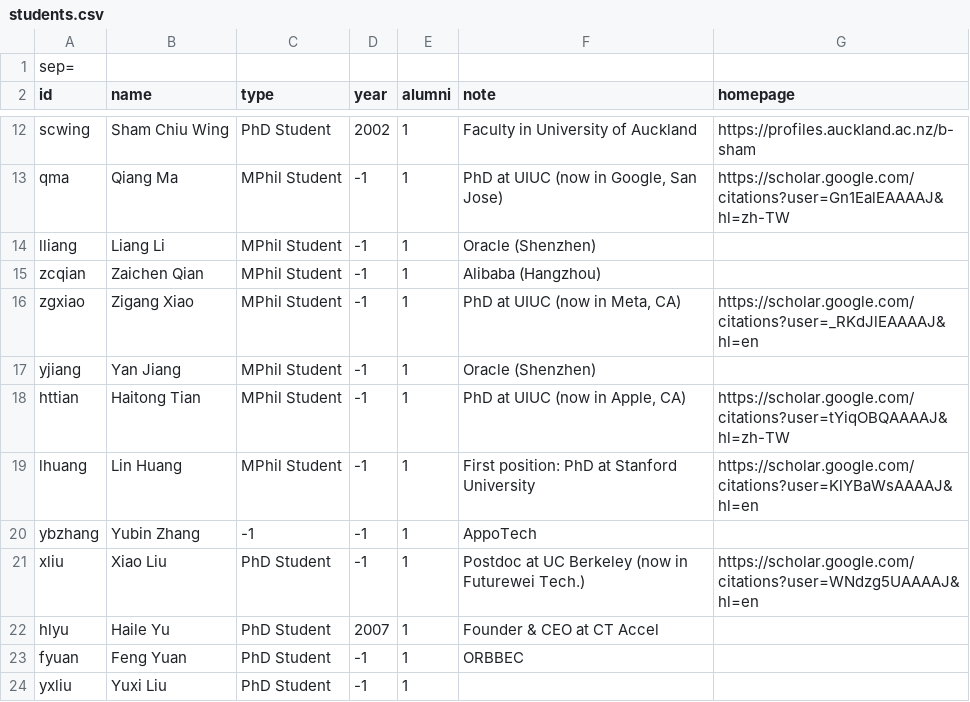
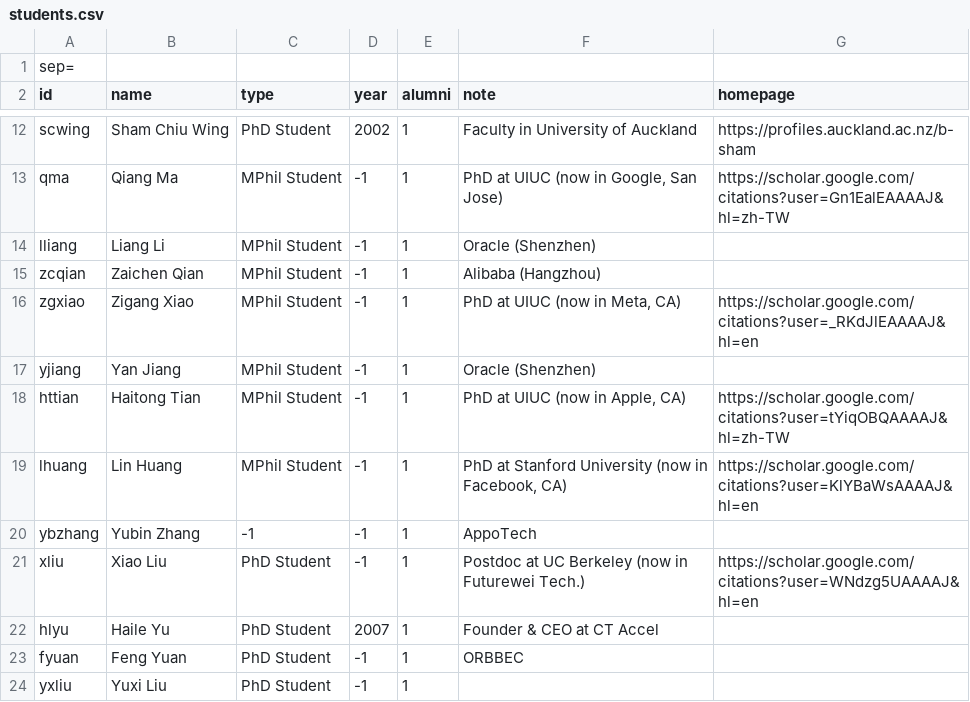
Before and after one commit to cueda-center/cueda-center.github.io, a CSV file: src/students.csv, drawn as a sheet; only a part is shown, gaps mark what is left out.

Commit message:
minor fix

```diff
--- a/src/students.csv
+++ b/src/students.csv
@@ -18,3 +18,3 @@ yjiang;Yan Jiang;MPhil Student;-1;1;Oracle (Shenzhen);
 httian;Haitong Tian;MPhil Student;-1;1;PhD at UIUC (now in Apple, CA);https://scholar.google.com/citations?user=tYiqOBQAAAAJ&hl=zh-TW
-lhuang;Lin Huang;MPhil Student;-1;1;First position: PhD at Stanford University;https://scholar.google.com/citations?user=KlYBaWsAAAAJ&hl=en
+lhuang;Lin Huang;MPhil Student;-1;1;PhD at Stanford University (now in Facebook, CA);https://scholar.google.com/citations?user=KlYBaWsAAAAJ&hl=en
 ybzhang;Yubin Zhang;-1;-1;1;AppoTech;
```
